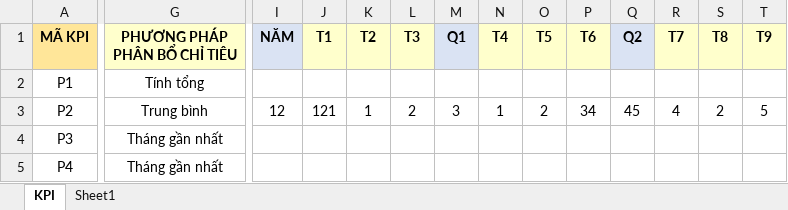
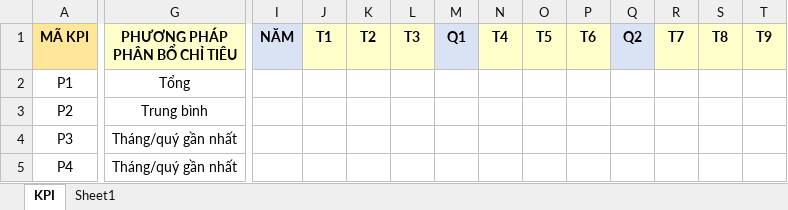
Before and after one commit to NMNguyen/Nguyennm.github.io, an Excel workbook: public/templates/import-kpi-position-chart-v6-vi.xlsx, sheet KPI, drawn as a sheet; only a part is shown, gaps mark what is left out; values as stored, in another font and other column widths than the file's, no borders; the diff covers the shown part only; the diff names each change by its address in the sheet, - before the commit and + after, or states it on an @@ line.

```diff
--- a/public/templates/import-kpi-position-chart-v6-vi.xlsx (sheet KPI)
+++ b/public/templates/import-kpi-position-chart-v6-vi.xlsx (sheet KPI)
-G2 (PHƯƠNG PHÁP PHÂN BỔ CHỈ TIÊU): Tính tổng
+G2 (PHƯƠNG PHÁP PHÂN BỔ CHỈ TIÊU): Tổng
-I3 (NĂM): 12
+I3 (NĂM): (empty)
-J3 (T1): 121
+J3 (T1): (empty)
-K3 (T2): 1
+K3 (T2): (empty)
-L3 (T3): 2
+L3 (T3): (empty)
-M3 (Q1): 3
+M3 (Q1): (empty)
-N3 (T4): 1
+N3 (T4): (empty)
-O3 (T5): 2
+O3 (T5): (empty)
-P3 (T6): 34
+P3 (T6): (empty)
-Q3 (Q2): 45
+Q3 (Q2): (empty)
-R3 (T7): 4
+R3 (T7): (empty)
-S3 (T8): 2
+S3 (T8): (empty)
-T3 (T9): 5
+T3 (T9): (empty)
-G4:G5 (PHƯƠNG PHÁP PHÂN BỔ CHỈ TIÊU): Tháng gần nhất
+G4:G5 (PHƯƠNG PHÁP PHÂN BỔ CHỈ TIÊU): Tháng/quý gần nhất
```
Also changed, not shown: 5 edited cells elsewhere in this sheet, 20 other files.
